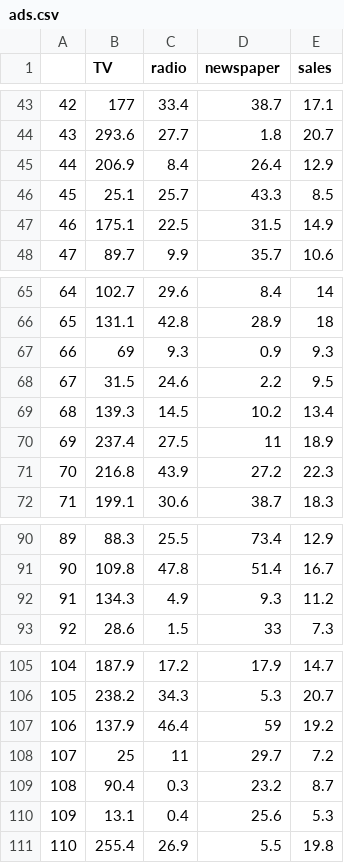
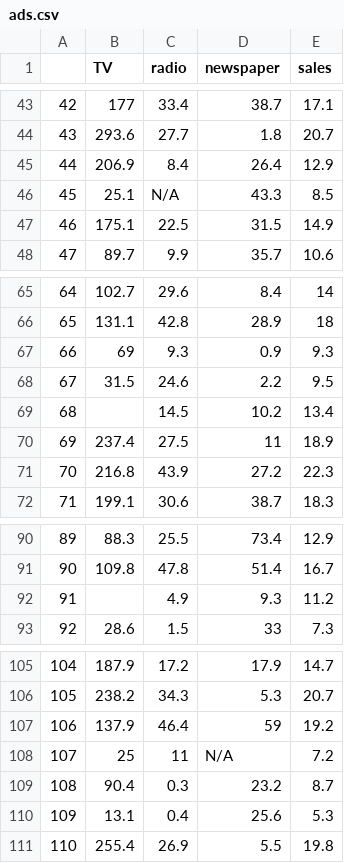
Before and after one commit to erdenetuya2080/CPSC5070, a CSV file: ads.csv, drawn as a sheet; only a part is shown, gaps mark what is left out.

Commit message:
Add files via upload
new

```diff
--- a/ads.csv
+++ b/ads.csv
@@ -45,3 +45,3 @@
 44,206.9,8.4,26.4,12.9
-45,25.1,25.7,43.3,8.5
+45,25.1,N/A,43.3,8.5
 46,175.1,22.5,31.5,14.9
@@ -68,3 +68,3 @@
 67,31.5,24.6,2.2,9.5
-68,139.3,14.5,10.2,13.4
+68,,14.5,10.2,13.4
 69,237.4,27.5,11,18.9
@@ -91,3 +91,3 @@
 90,109.8,47.8,51.4,16.7
-91,134.3,4.9,9.3,11.2
+91,,4.9,9.3,11.2
 92,28.6,1.5,33,7.3
@@ -107,3 +107,3 @@
 106,137.9,46.4,59,19.2
-107,25,11,29.7,7.2
+107,25,11,N/A,7.2
 108,90.4,0.3,23.2,8.7
```
